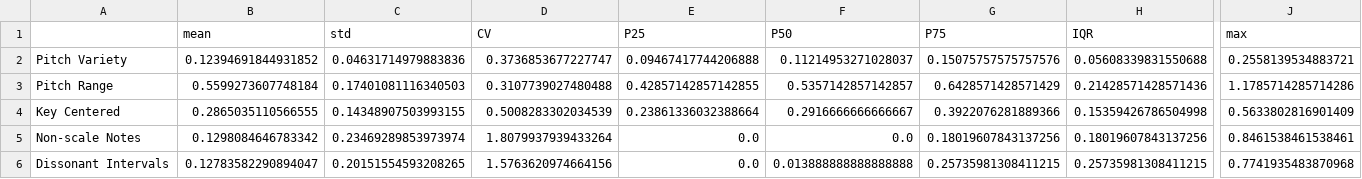
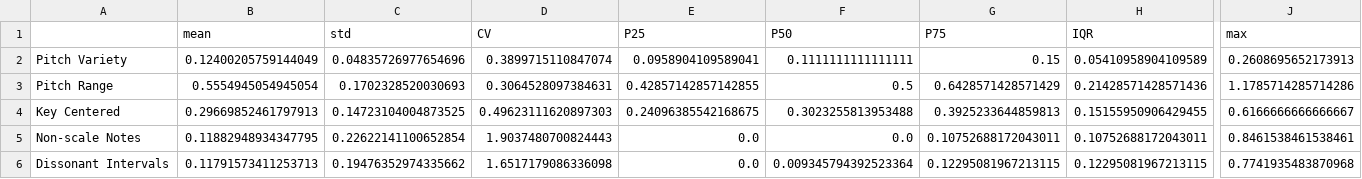
Before and after one commit to yuanhenglee/Music-Recombinaiton-Using-GA, a CSV file: test & learn/EDA Result/songMeanSTD.csv, drawn as a sheet; only a part is shown, gaps mark what is left out; the diff covers the shown part only; the diff names each change by its address in the sheet, - before the commit and + after, or states it on an @@ line.

```diff
--- a/test & learn/EDA Result/songMeanSTD.csv
+++ b/test & learn/EDA Result/songMeanSTD.csv
-B2 (mean): 0.12394691844931852
+B2 (mean): 0.12400205759144049
-C2 (std): 0.04631714979883836
+C2 (std): 0.04835726977654696
-D2 (CV): 0.3736853677227747
+D2 (CV): 0.3899715110847074
-E2 (P25): 0.09467417744206888
+E2 (P25): 0.0958904109589041
-F2 (P50): 0.11214953271028037
+F2 (P50): 0.1111111111111111
-G2 (P75): 0.15075757575757576
+G2 (P75): 0.15
-H2 (IQR): 0.05608339831550688
+H2 (IQR): 0.05410958904109589
-J2 (max): 0.2558139534883721
+J2 (max): 0.2608695652173913
-B3 (mean): 0.5599273607748184
+B3 (mean): 0.5554945054945054
-C3 (std): 0.17401081116340503
+C3 (std): 0.1702328520030693
-D3 (CV): 0.3107739027480488
+D3 (CV): 0.3064528097384631
-F3 (P50): 0.5357142857142857
+F3 (P50): 0.5
-B4 (mean): 0.2865035110566555
+B4 (mean): 0.29669852461797913
-C4 (std): 0.14348907503993155
+C4 (std): 0.14723104004873525
-D4 (CV): 0.5008283302034539
+D4 (CV): 0.49623111620897303
-E4 (P25): 0.23861336032388664
+E4 (P25): 0.24096385542168675
-F4 (P50): 0.2916666666666667
+F4 (P50): 0.3023255813953488
-G4 (P75): 0.3922076281889366
+G4 (P75): 0.3925233644859813
-H4 (IQR): 0.15359426786504998
+H4 (IQR): 0.15155950906429455
-J4 (max): 0.5633802816901409
+J4 (max): 0.6166666666666667
-B5 (mean): 0.1298084646783342
+B5 (mean): 0.11882948934347795
-C5 (std): 0.23469289853973974
+C5 (std): 0.22622141100652854
-D5 (CV): 1.8079937939433264
+D5 (CV): 1.9037480700824443
-G5 (P75): 0.18019607843137256
+G5 (P75): 0.10752688172043011
-H5 (IQR): 0.18019607843137256
+H5 (IQR): 0.10752688172043011
-B6 (mean): 0.12783582290894047
+B6 (mean): 0.11791573411253713
-C6 (std): 0.20151554593208265
+C6 (std): 0.19476352974335662
-D6 (CV): 1.5763620974664156
+D6 (CV): 1.6517179086336098
-F6 (P50): 0.013888888888888888
+F6 (P50): 0.009345794392523364
-G6 (P75): 0.25735981308411215
+G6 (P75): 0.12295081967213115
-H6 (IQR): 0.25735981308411215
+H6 (IQR): 0.12295081967213115
```
Also changed, not shown: 108 edited cells elsewhere in this file, test & learn/EDA Result/songFeatures.csv, test & learn/EDA Result/songMeanSTD_ordered.csv, 3 other files.
